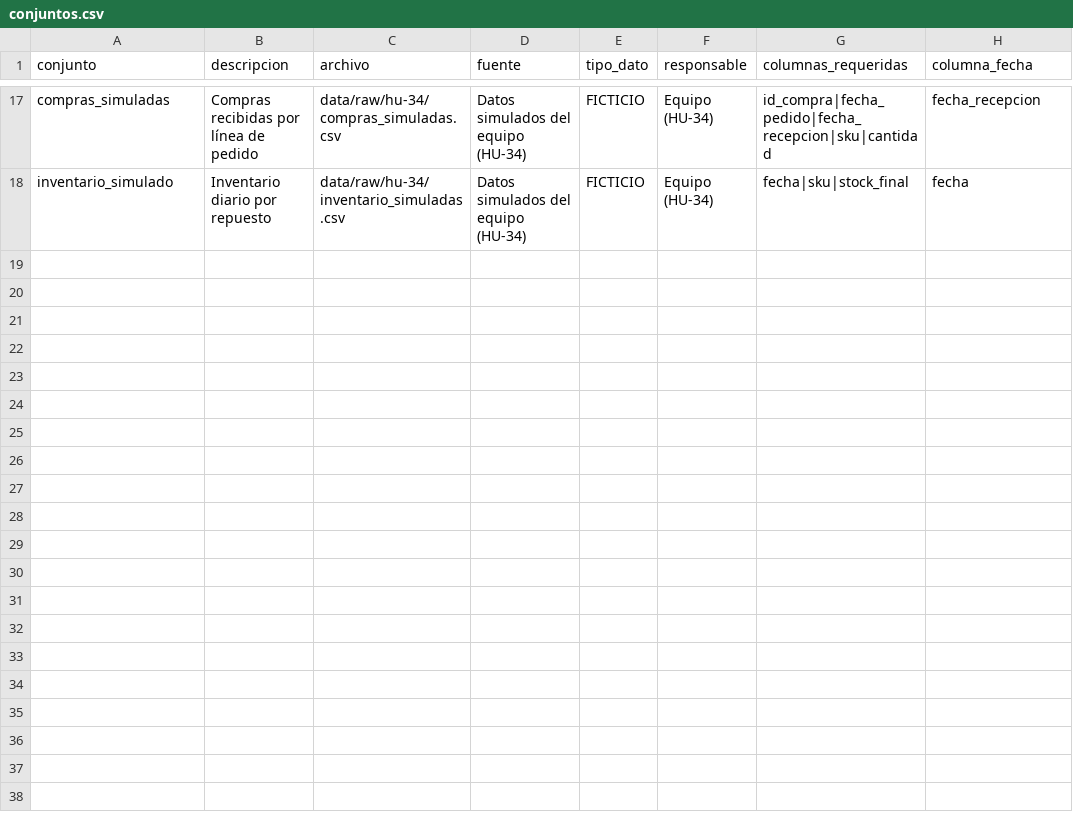
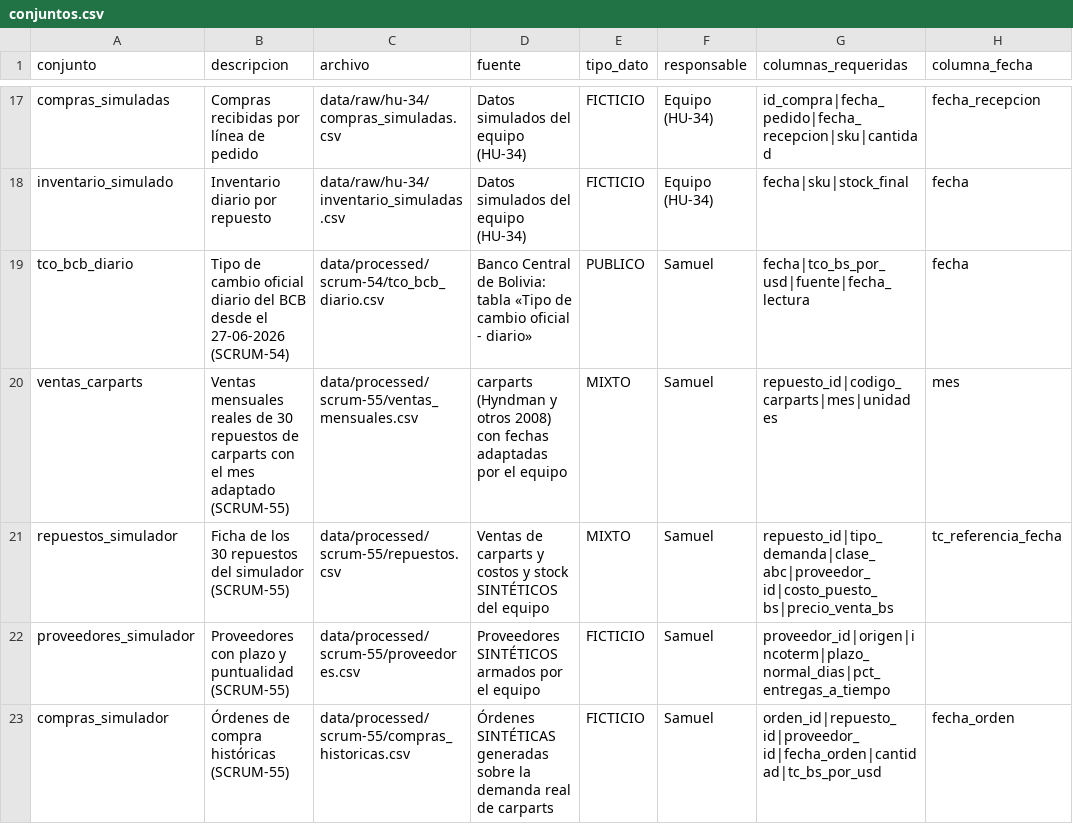
Before and after one commit to UM-Proyecto/MINERIA_DATOS, a CSV file: data/raw/hu-02/conjuntos.csv, drawn as a sheet; only a part is shown, gaps mark what is left out.

Commit message:
Registro de fuentes: suma el tipo de cambio del BCB y los datos del simulador
El registro de HU-02 incorpora cinco conjuntos nuevos: el tipo de cambio oficial diario del BCB (SCRUM-54), las ventas
mensuales de carparts con el mes adaptado, la ficha de los 30 repuestos, los proveedores y las órdenes históricas
(SCRUM-55). Cada uno queda con su fuente, su tipo de dato (público, mixto o ficticio) y su fecha de corte. Las cinco
cargas salieron correctas.

```diff
--- a/data/raw/hu-02/conjuntos.csv
+++ b/data/raw/hu-02/conjuntos.csv
@@ -18 +18,6 @@ compras_simuladas,Compras recibidas por línea de pedido,data/raw/hu-34/compras_
 inventario_simulado,Inventario diario por repuesto,data/raw/hu-34/inventario_simuladas.csv,Datos simulados del equipo (HU-34),FICTICIO,Equipo (HU-34),fecha|sku|stock_final,fecha
+tco_bcb_diario,Tipo de cambio oficial diario del BCB desde el 27-06-2026 (SCRUM-54),data/processed/scrum-54/tco_bcb_diario.csv,Banco Central de Bolivia: tabla «Tipo de cambio oficial - diario»,PUBLICO,Samuel,fecha|tco_bs_por_usd|fuente|fecha_lectura,fecha
+ventas_carparts,Ventas mensuales reales de 30 repuestos de carparts con el mes adaptado (SCRUM-55),data/processed/scrum-55/ventas_mensuales.csv,carparts (Hyndman y otros 2008) con fechas adaptadas por el equipo,MIXTO,Samuel,repuesto_id|codigo_carparts|mes|unidades,mes
+repuestos_simulador,Ficha de los 30 repuestos del simulador (SCRUM-55),data/processed/scrum-55/repuestos.csv,Ventas de carparts y costos y stock SINTÉTICOS del equipo,MIXTO,Samuel,repuesto_id|tipo_demanda|clase_abc|proveedor_id|costo_puesto_bs|precio_venta_bs,tc_referencia_fecha
+proveedores_simulador,Proveedores con plazo y puntualidad (SCRUM-55),data/processed/scrum-55/proveedores.csv,Proveedores SINTÉTICOS armados por el equipo,FICTICIO,Samuel,proveedor_id|origen|incoterm|plazo_normal_dias|pct_entregas_a_tiempo,
+compras_simulador,Órdenes de compra históricas (SCRUM-55),data/processed/scrum-55/compras_historicas.csv,Órdenes SINTÉTICAS generadas sobre la demanda real de carparts,FICTICIO,Samuel,orden_id|repuesto_id|proveedor_id|fecha_orden|cantidad|tc_bs_por_usd,fecha_orden
```
Also changed, not shown: data/processed/hu-02/historial_cargas.csv, data/processed/hu-02/registro_actualizaciones.csv.
